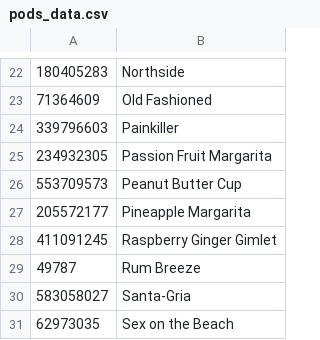
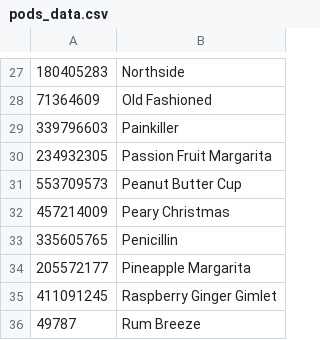
Before and after one commit to romkal/bartesian_pods, a CSV file: pods_data.csv, drawn as a sheet; only a part is shown, gaps mark what is left out; the shorter side is filled out with more unchanged rows; the diff covers the shown part only; the diff names each change by its address in the sheet, - before the commit and + after, or states it on an @@ line.

Commit message:
Update pods_data.csv

```diff
--- a/pods_data.csv
+++ b/pods_data.csv
+row 32: 457214009 | Peary Christmas
+row 33: 335605765 | Penicillin
```
Also changed, not shown: 8 added rows and 1 edited cell elsewhere in this file.
